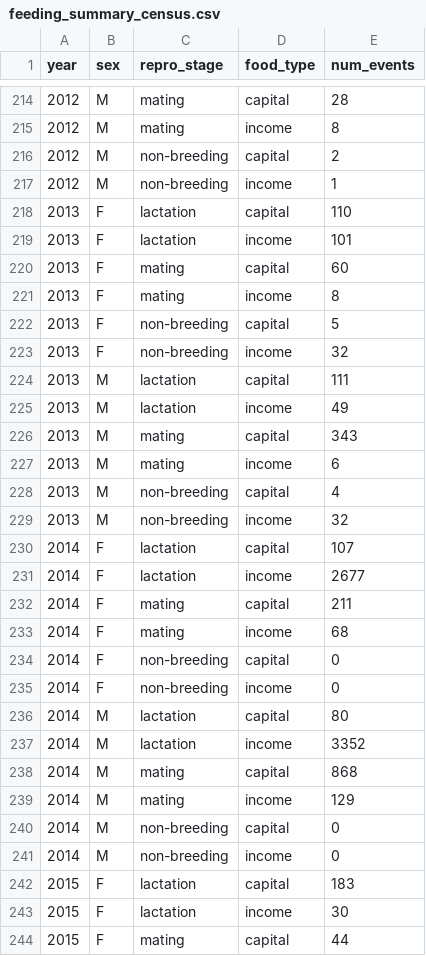
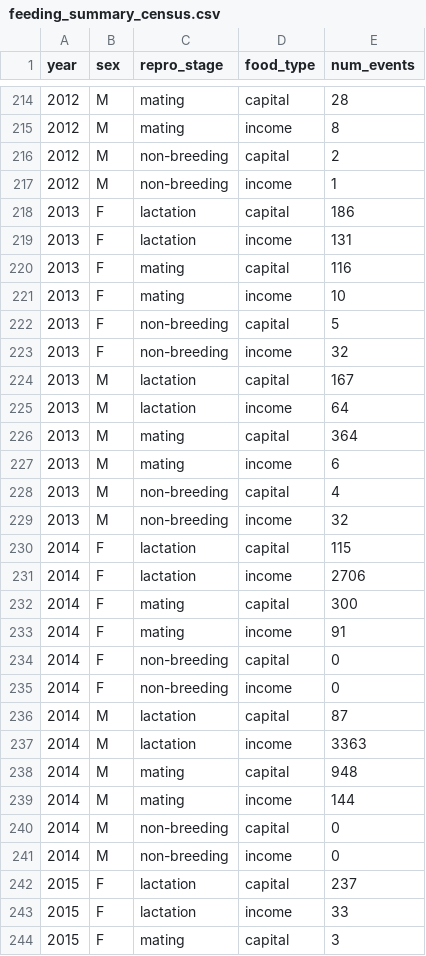
Before and after one commit to courchesnek/timing_peak_demands, a CSV file: Output/feeding_summary_census.csv, drawn as a sheet; only a part is shown, gaps mark what is left out; the diff covers the shown part only.

```diff
--- a/Output/feeding_summary_census.csv
+++ b/Output/feeding_summary_census.csv
@@ -217,11 +217,11 @@
 "2012","M","non-breeding","income",1
-"2013","F","lactation","capital",110
-"2013","F","lactation","income",101
-"2013","F","mating","capital",60
-"2013","F","mating","income",8
+"2013","F","lactation","capital",186
+"2013","F","lactation","income",131
+"2013","F","mating","capital",116
+"2013","F","mating","income",10
 "2013","F","non-breeding","capital",5
 "2013","F","non-breeding","income",32
-"2013","M","lactation","capital",111
-"2013","M","lactation","income",49
-"2013","M","mating","capital",343
+"2013","M","lactation","capital",167
+"2013","M","lactation","income",64
+"2013","M","mating","capital",364
 "2013","M","mating","income",6
@@ -229,16 +229,16 @@
 "2013","M","non-breeding","income",32
-"2014","F","lactation","capital",107
-"2014","F","lactation","income",2677
-"2014","F","mating","capital",211
-"2014","F","mating","income",68
+"2014","F","lactation","capital",115
+"2014","F","lactation","income",2706
+"2014","F","mating","capital",300
+"2014","F","mating","income",91
 "2014","F","non-breeding","capital",0
 "2014","F","non-breeding","income",0
-"2014","M","lactation","capital",80
-"2014","M","lactation","income",3352
-"2014","M","mating","capital",868
-"2014","M","mating","income",129
+"2014","M","lactation","capital",87
+"2014","M","lactation","income",3363
+"2014","M","mating","capital",948
+"2014","M","mating","income",144
 "2014","M","non-breeding","capital",0
 "2014","M","non-breeding","income",0
-"2015","F","lactation","capital",183
-"2015","F","lactation","income",30
-"2015","F","mating","capital",44
+"2015","F","lactation","capital",237
+"2015","F","lactation","income",33
+"2015","F","mating","capital",3
```
Also changed, not shown: 12 added rows and 87 edited cells elsewhere in this file, Input/reproductive_windows.csv, Output/feeding_location_summary.csv, 22 other files.
